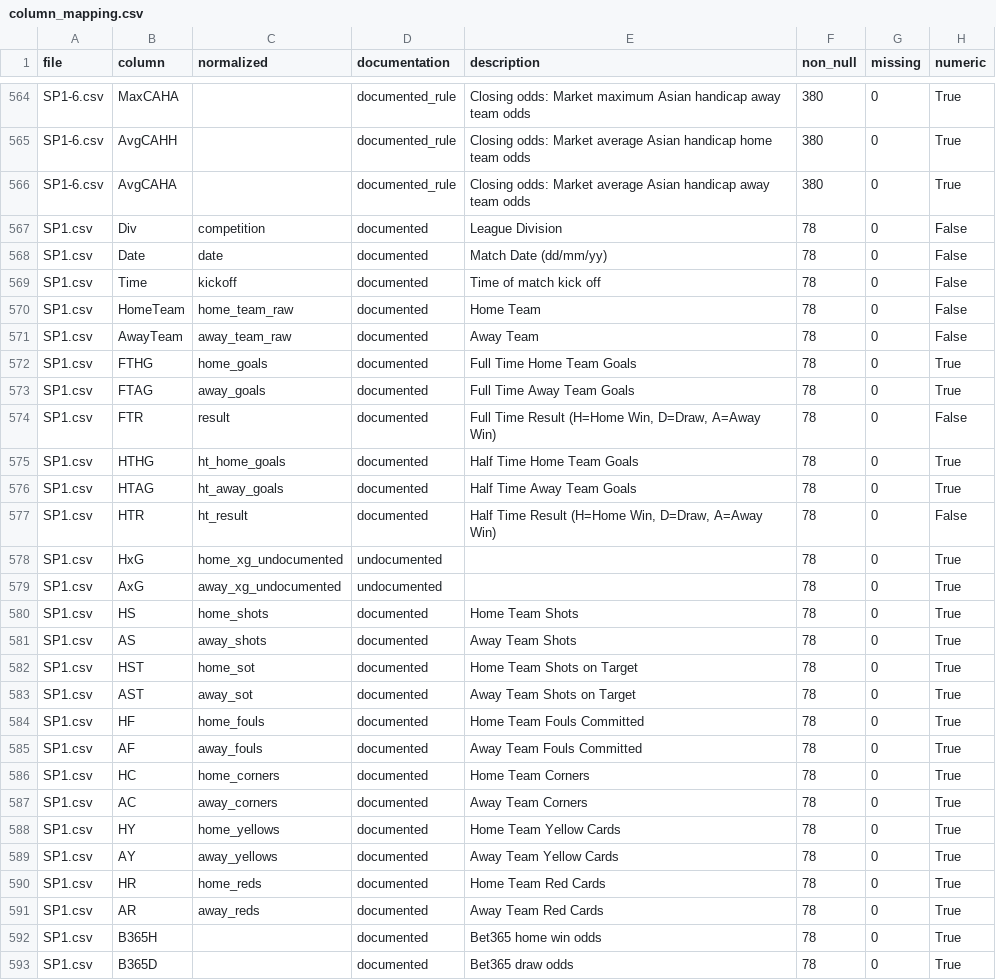
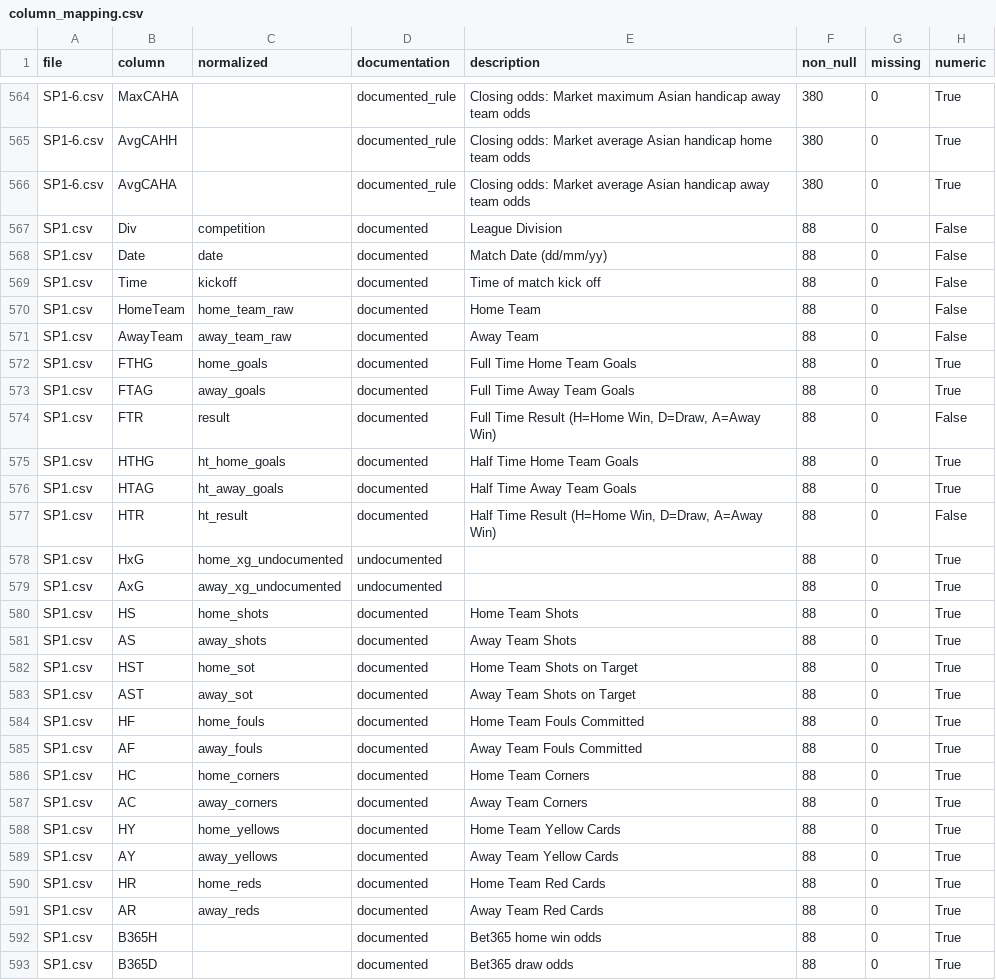
Before and after one commit to amaisuarez/liga_report, a CSV file: futdata/output/column_mapping.csv, drawn as a sheet; only a part is shown, gaps mark what is left out; the diff covers the shown part only.

```diff
--- a/futdata/output/column_mapping.csv
+++ b/futdata/output/column_mapping.csv
@@ -566,28 +566,28 @@ SP1-6.csv,AvgCAHH,,documented_rule,Closing odds: Market average Asian handicap h
 SP1-6.csv,AvgCAHA,,documented_rule,Closing odds: Market average Asian handicap away team odds,380,0,True
-SP1.csv,Div,competition,documented,League Division,78,0,False
-SP1.csv,Date,date,documented,Match Date (dd/mm/yy),78,0,False
-SP1.csv,Time,kickoff,documented,Time of match kick off,78,0,False
-SP1.csv,HomeTeam,home_team_raw,documented,Home Team,78,0,False
-SP1.csv,AwayTeam,away_team_raw,documented,Away Team,78,0,False
-SP1.csv,FTHG,home_goals,documented,Full Time Home Team Goals,78,0,True
-SP1.csv,FTAG,away_goals,documented,Full Time Away Team Goals,78,0,True
-SP1.csv,FTR,result,documented,"Full Time Result (H=Home Win, D=Draw, A=Away Win)",78,0,False
-SP1.csv,HTHG,ht_home_goals,documented,Half Time Home Team Goals,78,0,True
-SP1.csv,HTAG,ht_away_goals,documented,Half Time Away Team Goals,78,0,True
-SP1.csv,HTR,ht_result,documented,"Half Time Result (H=Home Win, D=Draw, A=Away Win)",78,0,False
-SP1.csv,HxG,home_xg_undocumented,undocumented,,78,0,True
-SP1.csv,AxG,away_xg_undocumented,undocumented,,78,0,True
-SP1.csv,HS,home_shots,documented,Home Team Shots,78,0,True
-SP1.csv,AS,away_shots,documented,Away Team Shots,78,0,True
-SP1.csv,HST,home_sot,documented,Home Team Shots on Target,78,0,True
-SP1.csv,AST,away_sot,documented,Away Team Shots on Target,78,0,True
-SP1.csv,HF,home_fouls,documented,Home Team Fouls Committed,78,0,True
-SP1.csv,AF,away_fouls,documented,Away Team Fouls Committed,78,0,True
-SP1.csv,HC,home_corners,documented,Home Team Corners,78,0,True
-SP1.csv,AC,away_corners,documented,Away Team Corners,78,0,True
-SP1.csv,HY,home_yellows,documented,Home Team Yellow Cards,78,0,True
-SP1.csv,AY,away_yellows,documented,Away Team Yellow Cards,78,0,True
-SP1.csv,HR,home_reds,documented,Home Team Red Cards,78,0,True
-SP1.csv,AR,away_reds,documented,Away Team Red Cards,78,0,True
-SP1.csv,B365H,,documented,Bet365 home win odds,78,0,True
-SP1.csv,B365D,,documented,Bet365 draw odds,78,0,True
+SP1.csv,Div,competition,documented,League Division,88,0,False
+SP1.csv,Date,date,documented,Match Date (dd/mm/yy),88,0,False
+SP1.csv,Time,kickoff,documented,Time of match kick off,88,0,False
+SP1.csv,HomeTeam,home_team_raw,documented,Home Team,88,0,False
+SP1.csv,AwayTeam,away_team_raw,documented,Away Team,88,0,False
+SP1.csv,FTHG,home_goals,documented,Full Time Home Team Goals,88,0,True
+SP1.csv,FTAG,away_goals,documented,Full Time Away Team Goals,88,0,True
+SP1.csv,FTR,result,documented,"Full Time Result (H=Home Win, D=Draw, A=Away Win)",88,0,False
+SP1.csv,HTHG,ht_home_goals,documented,Half Time Home Team Goals,88,0,True
+SP1.csv,HTAG,ht_away_goals,documented,Half Time Away Team Goals,88,0,True
+SP1.csv,HTR,ht_result,documented,"Half Time Result (H=Home Win, D=Draw, A=Away Win)",88,0,False
+SP1.csv,HxG,home_xg_undocumented,undocumented,,88,0,True
+SP1.csv,AxG,away_xg_undocumented,undocumented,,88,0,True
+SP1.csv,HS,home_shots,documented,Home Team Shots,88,0,True
+SP1.csv,AS,away_shots,documented,Away Team Shots,88,0,True
+SP1.csv,HST,home_sot,documented,Home Team Shots on Target,88,0,True
+SP1.csv,AST,away_sot,documented,Away Team Shots on Target,88,0,True
+SP1.csv,HF,home_fouls,documented,Home Team Fouls Committed,88,0,True
+SP1.csv,AF,away_fouls,documented,Away Team Fouls Committed,88,0,True
+SP1.csv,HC,home_corners,documented,Home Team Corners,88,0,True
+SP1.csv,AC,away_corners,documented,Away Team Corners,88,0,True
+SP1.csv,HY,home_yellows,documented,Home Team Yellow Cards,88,0,True
+SP1.csv,AY,away_yellows,documented,Away Team Yellow Cards,88,0,True
+SP1.csv,HR,home_reds,documented,Home Team Red Cards,88,0,True
+SP1.csv,AR,away_reds,documented,Away Team Red Cards,88,0,True
+SP1.csv,B365H,,documented,Bet365 home win odds,88,0,True
+SP1.csv,B365D,,documented,Bet365 draw odds,88,0,True
```
Also changed, not shown: 86 edited cells elsewhere in this file, futdata/output/matches_unified.csv, futdata/output/team_seasons.csv, 19 other files.
